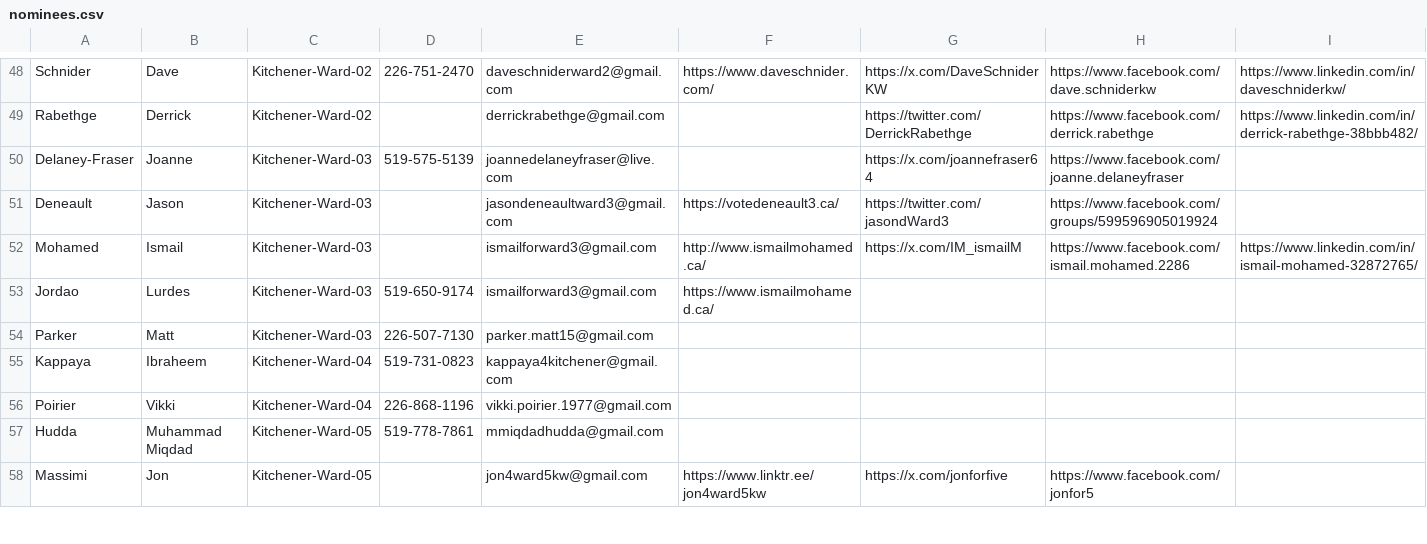
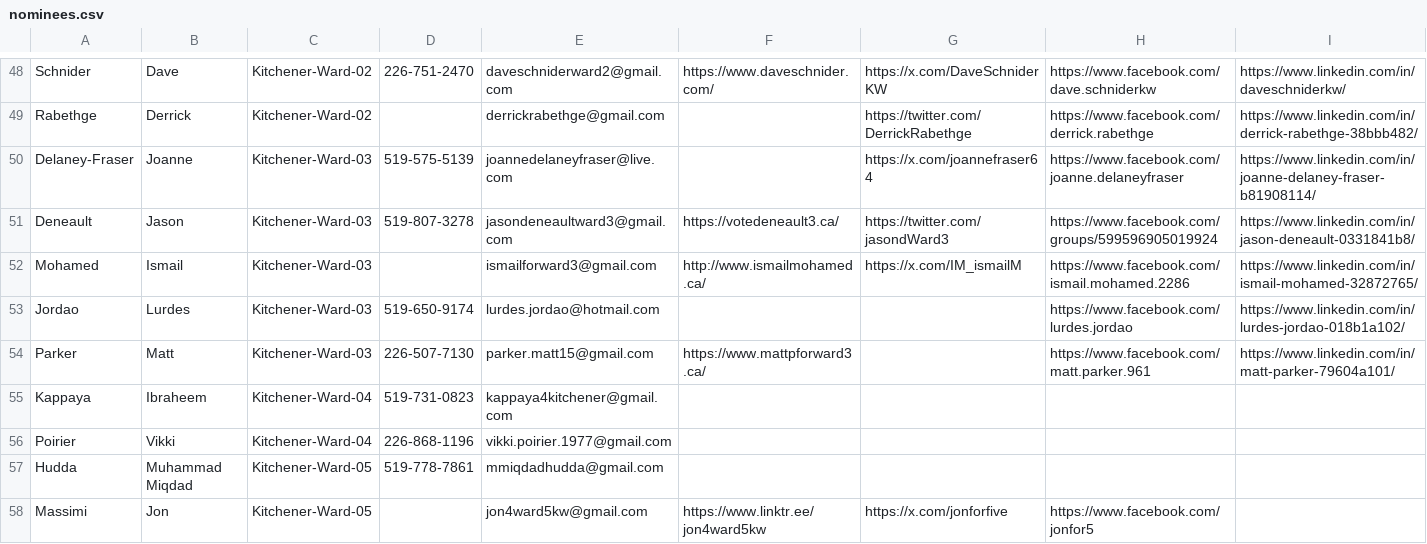
Before and after one commit to CivicTechWR/WRVotesPlaceholder, a CSV file: docs/_data/sync/nominees.csv, drawn as a sheet; only a part is shown, gaps mark what is left out; the diff names each change by its address in the sheet, - before the commit and + after, or states it on an @@ line.

Commit message:
Auto-commit: updated nominees.csv from Google Docs

```diff
--- a/docs/_data/sync/nominees.csv
+++ b/docs/_data/sync/nominees.csv
-I50: (empty)
+I50: https://www.linkedin.com/in/joanne-delaney-fraser-b81908114/
-D51: (empty)
+D51: 519-807-3278
-I51: (empty)
+I51: https://www.linkedin.com/in/jason-deneault-0331841b8/
-E53: ismailforward3@gmail.com
+E53: lurdes.jordao@hotmail.com
-F53: https://www.ismailmohamed.ca/
+F53: (empty)
-H53: (empty)
+H53: https://www.facebook.com/lurdes.jordao
-I53: (empty)
+I53: https://www.linkedin.com/in/lurdes-jordao-018b1a102/
-F54: (empty)
+F54: https://www.mattpforward3.ca/
-H54: (empty)
+H54: https://www.facebook.com/matt.parker.961
-I54: (empty)
+I54: https://www.linkedin.com/in/matt-parker-79604a101/
```
